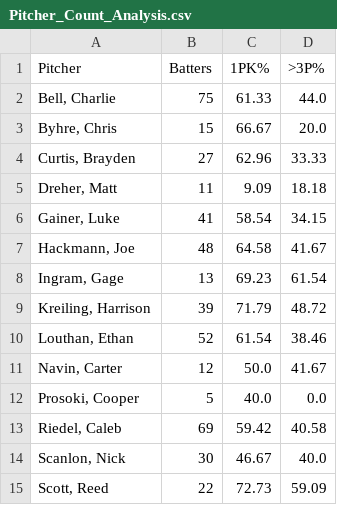
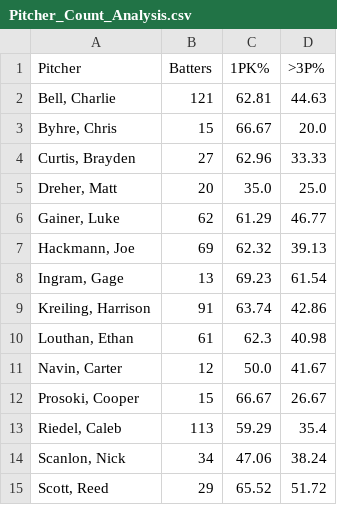
Before and after one commit to DanDreger/Mavricks_Data, a CSV file: Pitcher_Count_Analysis.csv, drawn as a sheet.

```diff
--- a/Pitcher_Count_Analysis.csv
+++ b/Pitcher_Count_Analysis.csv
@@ -1,15 +1,15 @@
 Pitcher,Batters,1PK%,>3P%
-"Bell, Charlie",75,61.33,44.0
+"Bell, Charlie",121,62.81,44.63
 "Byhre, Chris",15,66.67,20.0
 "Curtis, Brayden",27,62.96,33.33
-"Dreher, Matt",11,9.09,18.18
-"Gainer, Luke",41,58.54,34.15
-"Hackmann, Joe",48,64.58,41.67
+"Dreher, Matt",20,35.0,25.0
+"Gainer, Luke",62,61.29,46.77
+"Hackmann, Joe",69,62.32,39.13
 "Ingram, Gage",13,69.23,61.54
-"Kreiling, Harrison",39,71.79,48.72
-"Louthan, Ethan",52,61.54,38.46
+"Kreiling, Harrison",91,63.74,42.86
+"Louthan, Ethan",61,62.3,40.98
 "Navin, Carter",12,50.0,41.67
-"Prosoki, Cooper",5,40.0,0.0
-"Riedel, Caleb",69,59.42,40.58
-"Scanlon, Nick",30,46.67,40.0
-"Scott, Reed",22,72.73,59.09
+"Prosoki, Cooper",15,66.67,26.67
+"Riedel, Caleb",113,59.29,35.4
+"Scanlon, Nick",34,47.06,38.24
+"Scott, Reed",29,65.52,51.72
```
Also changed, not shown: Pitch_Batted_Ball_Analysis.csv, Pitch_Control_Analysis.csv, 12 other files.
